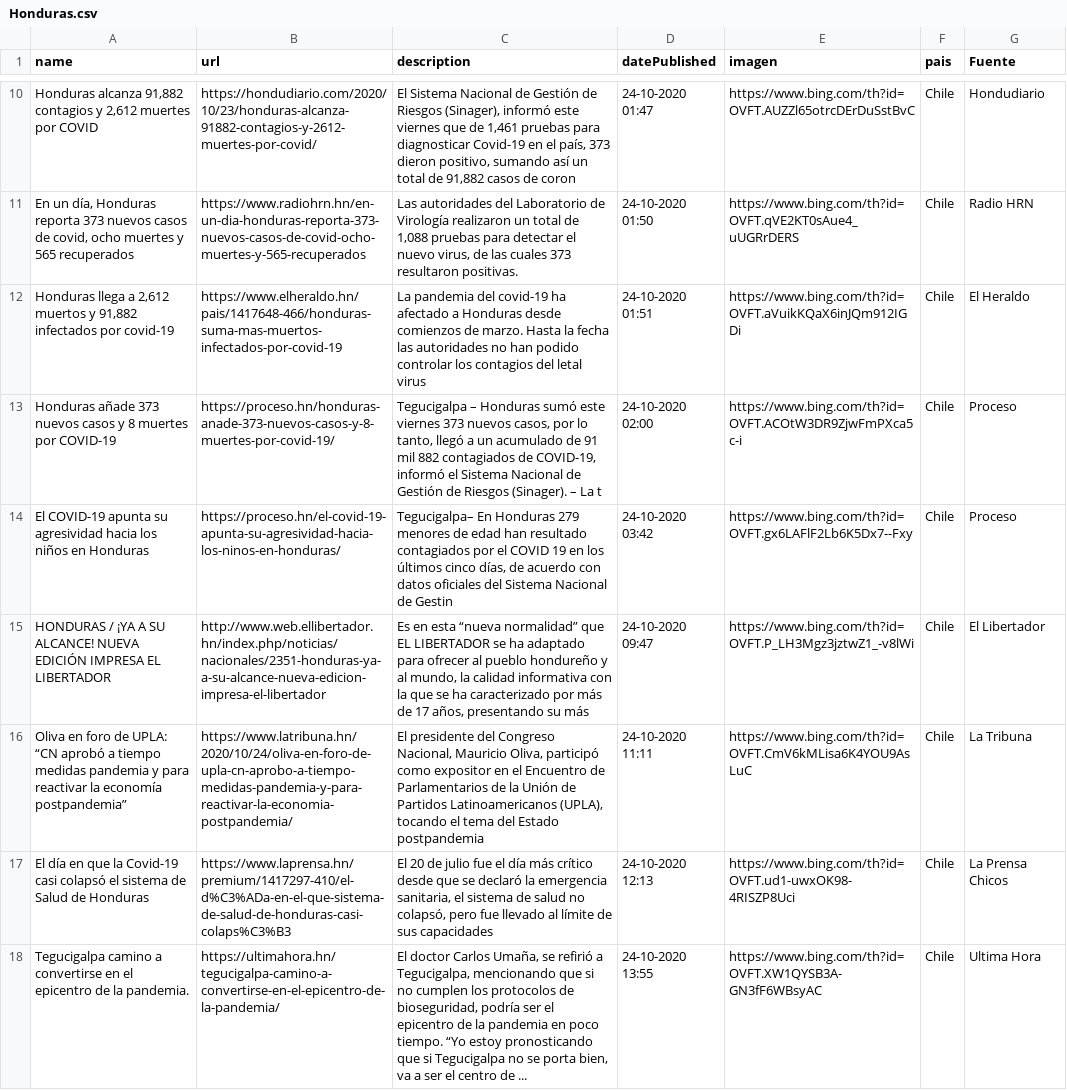
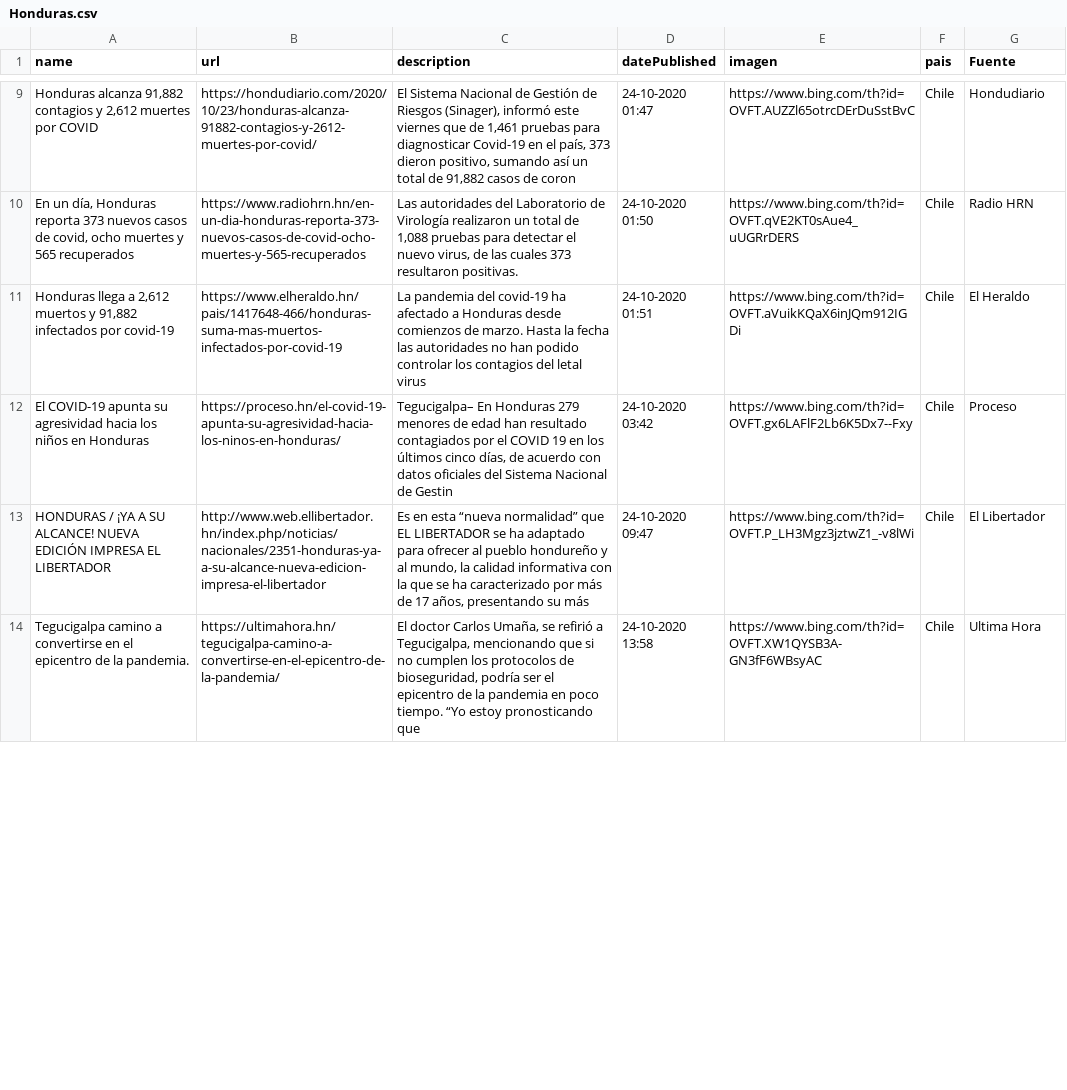
Before and after one commit to Sud-Austral/Datos_Honduras, a CSV file: Bing/News/Honduras.csv, drawn as a sheet; only a part is shown, gaps mark what is left out; removed rows and columns are numbered as before the commit, all else as after; the diff covers the shown part only; the diff names each change by its address in the sheet, - before the commit and + after, or states it on an @@ line.

```diff
--- a/Bing/News/Honduras.csv
+++ b/Bing/News/Honduras.csv
-row 13: Honduras añade 373 nuevos casos y 8 muertes por COVID-19 | https://proceso.hn/honduras-anade-373-nuevos-casos-y-8-muertes-por-covid-19/ | Tegucigalpa – Honduras sumó este viernes 373 nuevos casos, por lo tanto, llegó a un acumulado de 91 mil 882 contagiados de COVID-19, informó el Sistema Nacional de Gestión de Riesgos (Sinager). – La t | 24-10-2020 02:00 | https://www.bing.com/th?id=OVFT.ACOtW3DR9ZjwFmPXca5c-i | Chile | Proceso
-row 16: Oliva en foro de UPLA: “CN aprobó a tiempo medidas pandemia y para reactivar la economía postpandemia” | https://www.latribuna.hn/2020/10/24/oliva-en-foro-de-upla-cn-aprobo-a-tiempo-medidas-pandemia-y-para-reactivar-la-economia-postpandemia/ | El presidente del Congreso Nacional, Mauricio Oliva, participó como expositor en el Encuentro de Parlamentarios de la Unión de Partidos Latinoamericanos (UPLA), tocando el tema del Estado postpandemia | 24-10-2020 11:11 | https://www.bing.com/th?id=OVFT.CmV6kMLisa6K4YOU9AsLuC | Chile | La Tribuna
-row 17: El día en que la Covid-19 casi colapsó el sistema de Salud de Honduras | https://www.laprensa.hn/premium/1417297-410/el-d%C3%ADa-en-el-que-sistema-de-salud-de-honduras-casi-colaps%C3%B3 | El 20 de julio fue el día más crítico desde que se declaró la emergencia sanitaria, el sistema de salud no colapsó, pero fue llevado al límite de sus capacidades | 24-10-2020 12:13 | https://www.bing.com/th?id=OVFT.ud1-uwxOK98-4RISZP8Uci | Chile | La Prensa Chicos
-C14 (description): …pronosticando que si Tegucigalpa no se porta bien, va a ser el centro de ...
+C14 (description): …pronosticando que
-D14 (datePublished): 24-10-2020 13:55
+D14 (datePublished): 24-10-2020 13:58
```
Also changed, not shown: 8 added rows and 3 removed rows elsewhere in this file, tweeter/tweeter.csv.
